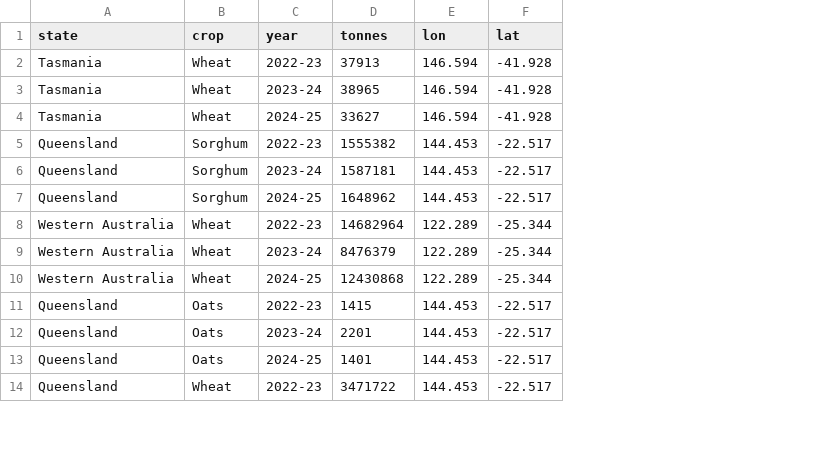
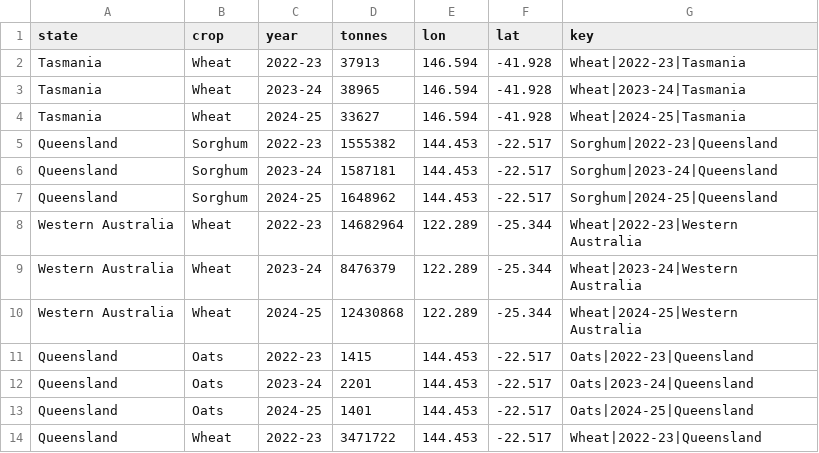
Before and after one commit to KhyeHenn-Moo/FIT3179_A2_AustralianGrains, a CSV file: data/state_grain.csv, drawn as a sheet; only a part is shown; the diff names each change by its address in the sheet, - before the commit and + after, or states it on an @@ line.

Commit message:
FIx for "area with no data" display - added tooltip when the areas with no data are hovered - "no data" note in chart subtitle removed

```diff
--- a/data/state_grain.csv
+++ b/data/state_grain.csv
+column G (key), rows 2-14: Wheat|2022-23|Tasmania | Wheat|2023-24|Tasmania | Wheat|2024-25|Tasmania | Sorghum|2022-23|Queensland | Sorghum|2023-24|Queensland | Sorghum|2024-25|Queensland | Wheat|2022-23|Western Australia | Wheat|2023-24|Western Australia | Wheat|2024-25|Western Australia | Oats|2022-23|Queensland | Oats|2023-24|Queensland | Oats|2024-25|Queensland | Wheat|2022-23|Queensland
```
Also changed, not shown: 5 other files.
